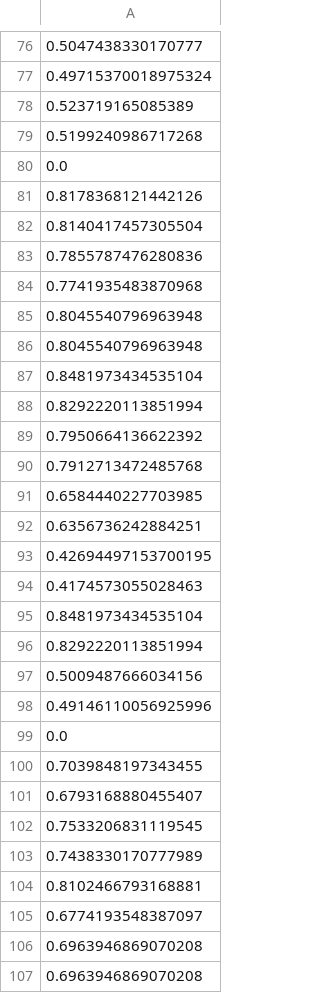
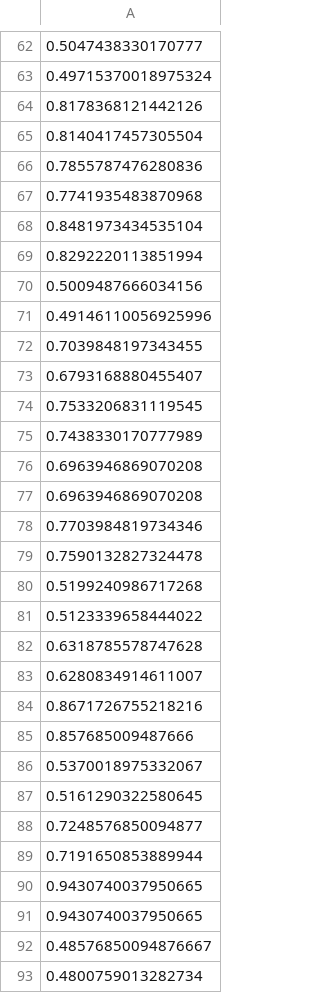
Before and after one commit to wushuoran/COMP0055GroupCW, a CSV file: D_val_y.csv, drawn as a sheet; only a part is shown, gaps mark what is left out; the shorter side is filled out with more unchanged rows; the diff covers the shown part only; the diff names each change by its address in the sheet, - before the commit and + after, or states it on an @@ line.

```diff
--- a/D_val_y.csv
+++ b/D_val_y.csv
-row 78: 0.523719165085389
-row 79: 0.5199240986717268
-row 80: 0.0
-row 85: 0.8045540796963948
-row 86: 0.8045540796963948
-row 87: 0.8481973434535104
-row 88: 0.8292220113851994
-row 89: 0.7950664136622392
-row 90: 0.7912713472485768
-row 91: 0.6584440227703985
-row 92: 0.6356736242884251
-row 93: 0.42694497153700195
-row 94: 0.4174573055028463
-row 99: 0.0
-row 104: 0.8102466793168881
-row 105: 0.6774193548387097
```
Also changed, not shown: 101 removed rows elsewhere in this file, test_y.csv, val_y.csv, 11 other files.
